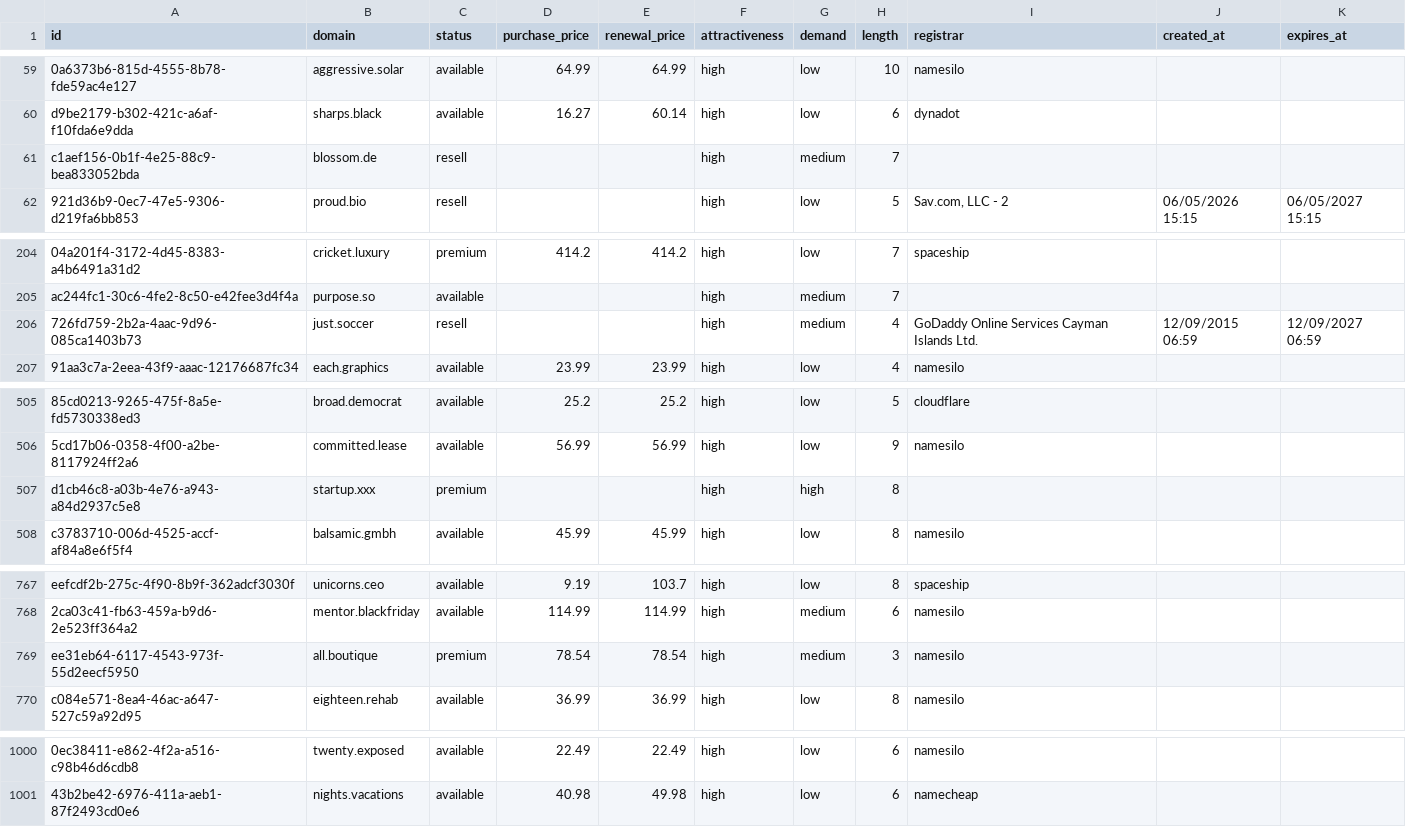
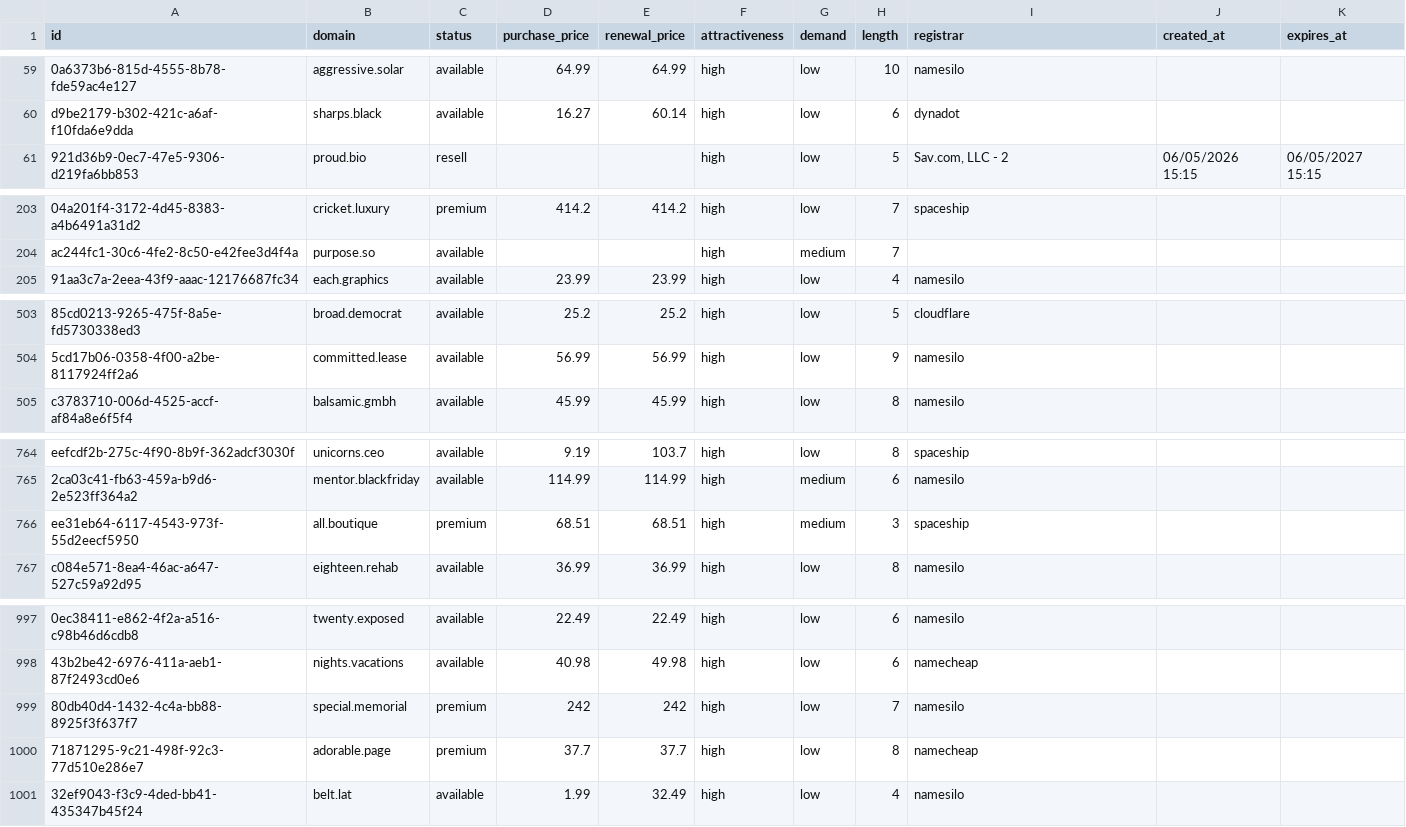
Before and after one commit to UniqueDomains/brandable-oneword-domains, a CSV file: brandable.csv, drawn as a sheet; only a part is shown, gaps mark what is left out; removed rows and columns are numbered as before the commit, all else as after; the diff covers the shown part only; the diff names each change by its address in the sheet, - before the commit and + after, or states it on an @@ line.

Commit message:
Domains update

```diff
--- a/brandable.csv
+++ b/brandable.csv
-row 61: c1aef156-0b1f-4e25-88c9-bea833052bda | blossom.de | resell |  |  | high | medium | 7
-row 206: 726fd759-2b2a-4aac-9d96-085ca1403b73 | just.soccer | resell |  |  | high | medium | 4 | GoDaddy Online Services Cayman Islands Ltd. | 12/09/2015 06:59 | 12/09/2027 06:59
-row 507: d1cb46c8-a03b-4e76-a943-a84d2937c5e8 | startup.xxx | premium |  |  | high | high | 8
-D766 (purchase_price): 78.54
+D766 (purchase_price): 68.51
-E766 (renewal_price): 78.54
+E766 (renewal_price): 68.51
-I766 (registrar): namesilo
+I766 (registrar): spaceship
+row 999: 80db40d4-1432-4c4a-bb88-8925f3f637f7 | special.memorial | premium | 242 | 242 | high | low | 7 | namesilo
+row 1000: 71871295-9c21-498f-92c3-77d510e286e7 | adorable.page | premium | 37.7 | 37.7 | high | low | 8 | namecheap
+row 1001: 32ef9043-f3c9-4ded-bb41-435347b45f24 | belt.lat | available | 1.99 | 32.49 | high | low | 4 | namesilo
```
Also changed, not shown: 2 edited cells elsewhere in this file, 1 other file.
